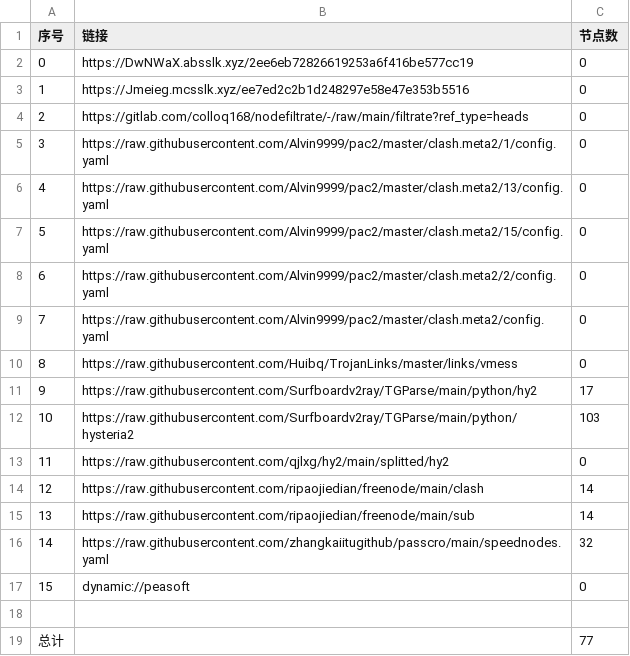
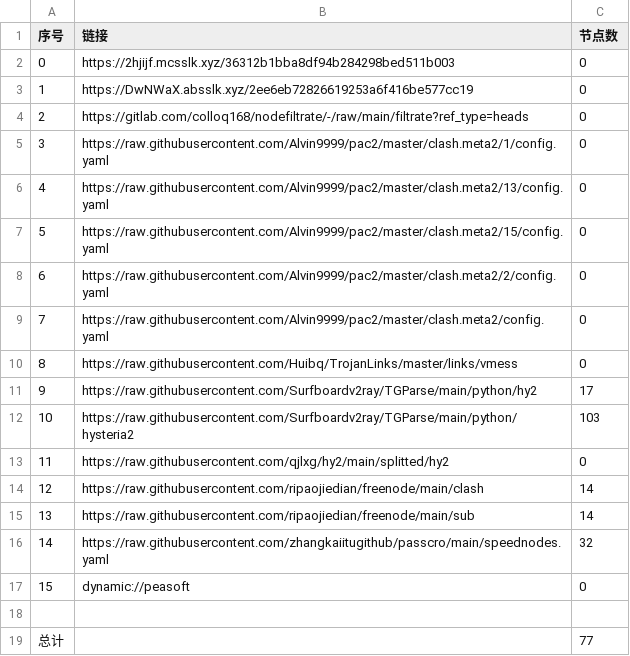
Before and after one commit to suanxidanian/AutoMergePublicNodes, a CSV file: list_result.csv, drawn as a sheet.

```diff
--- a/list_result.csv
+++ b/list_result.csv
@@ -1,4 +1,4 @@
 序号,链接,节点数
-0,https://DwNWaX.absslk.xyz/2ee6eb72826619253a6f416be577cc19,0
-1,https://Jmeieg.mcsslk.xyz/ee7ed2c2b1d248297e58e47e353b5516,0
+0,https://2hjijf.mcsslk.xyz/36312b1bba8df94b284298bed511b003,0
+1,https://DwNWaX.absslk.xyz/2ee6eb72826619253a6f416be577cc19,0
 2,https://gitlab.com/colloq168/nodefiltrate/-/raw/main/filtrate?ref_type=heads,0
```
Also changed, not shown: 3 other files.
